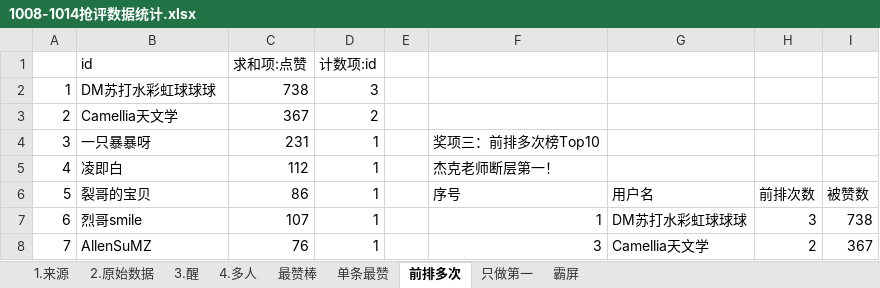
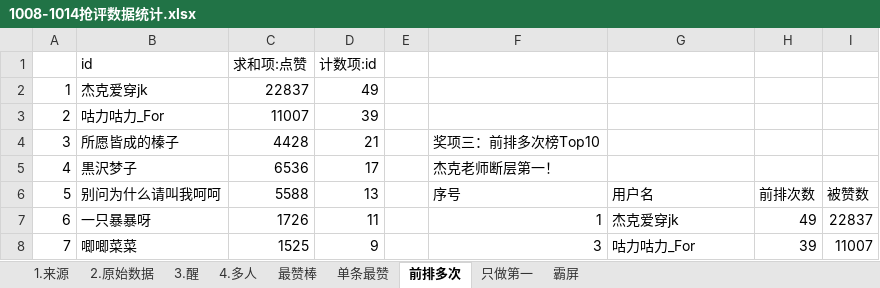
Before and after one commit to YeahYuan/shujutongji, an Excel workbook: src/main/resources/1008-1014抢评数据统计.xlsx, sheet 前排多次, drawn as a sheet; only a part is shown; values as stored, in another font and other column widths than the file's, no borders; the diff covers the shown part only; the diff names each change by its address in the sheet, - before the commit and + after, or states it on an @@ line.

```diff
--- a/src/main/resources/1008-1014抢评数据统计.xlsx (sheet 前排多次)
+++ b/src/main/resources/1008-1014抢评数据统计.xlsx (sheet 前排多次)
-B2 (id): DM苏打水彩虹球球球
+B2 (id): 杰克爱穿jk
-C2 (求和项:点赞): 738
+C2 (求和项:点赞): 22837
-D2 (计数项:id): 3
+D2 (计数项:id): 49
-B3 (id): Camellia天文学
+B3 (id): 咕力咕力_For
-C3 (求和项:点赞): 367
+C3 (求和项:点赞): 11007
-D3 (计数项:id): 2
+D3 (计数项:id): 39
-B4 (id): 一只暴暴呀
+B4 (id): 所愿皆成的榛子
-C4 (求和项:点赞): 231
+C4 (求和项:点赞): 4428
-D4 (计数项:id): 1
+D4 (计数项:id): 21
-B5 (id): 凌即白
+B5 (id): 黒沢梦子
-C5 (求和项:点赞): 112
+C5 (求和项:点赞): 6536
-D5 (计数项:id): 1
+D5 (计数项:id): 17
-B6 (id): 裂哥的宝贝
+B6 (id): 别问为什么请叫我呵呵
-C6 (求和项:点赞): 86
+C6 (求和项:点赞): 5588
-D6 (计数项:id): 1
+D6 (计数项:id): 13
-B7 (id): 烈哥smile
+B7 (id): 一只暴暴呀
-C7 (求和项:点赞): 107
+C7 (求和项:点赞): 1726
-D7 (计数项:id): 1
+D7 (计数项:id): 11
-G7: DM苏打水彩虹球球球
+G7: 杰克爱穿jk
-H7: 3
+H7: 49
-I7: 738
+I7: 22837
-B8 (id): AllenSuMZ
+B8 (id): 唧唧菜菜
-C8 (求和项:点赞): 76
+C8 (求和项:点赞): 1525
-D8 (计数项:id): 1
+D8 (计数项:id): 9
-G8: Camellia天文学
+G8: 咕力咕力_For
-H8: 2
+H8: 39
-I8: 367
+I8: 11007
```
Also changed, not shown: 391 edited cells and cell formats elsewhere in this sheet, sheet 单条最赞, sheet 最赞棒, sheet 霸屏, sheet 只做第一.
